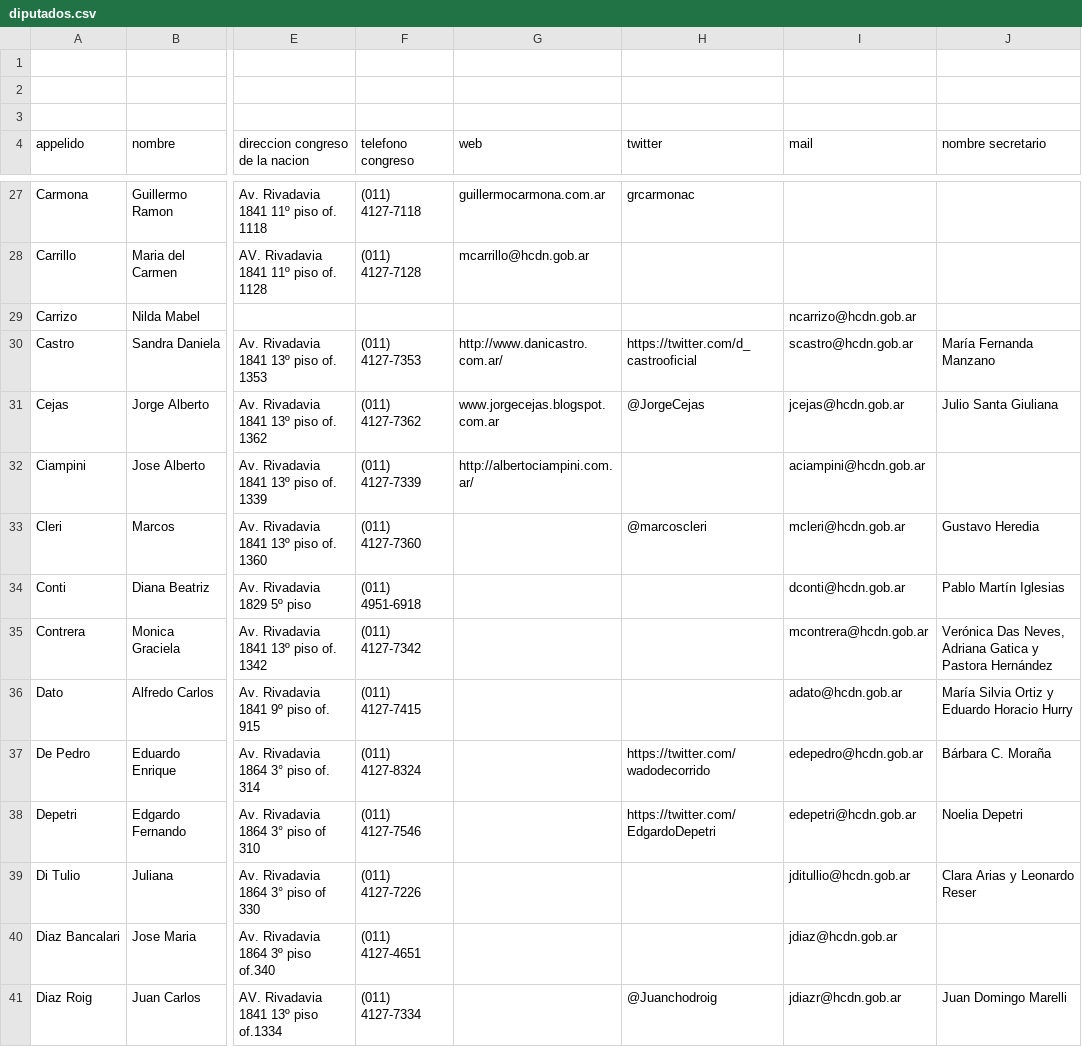
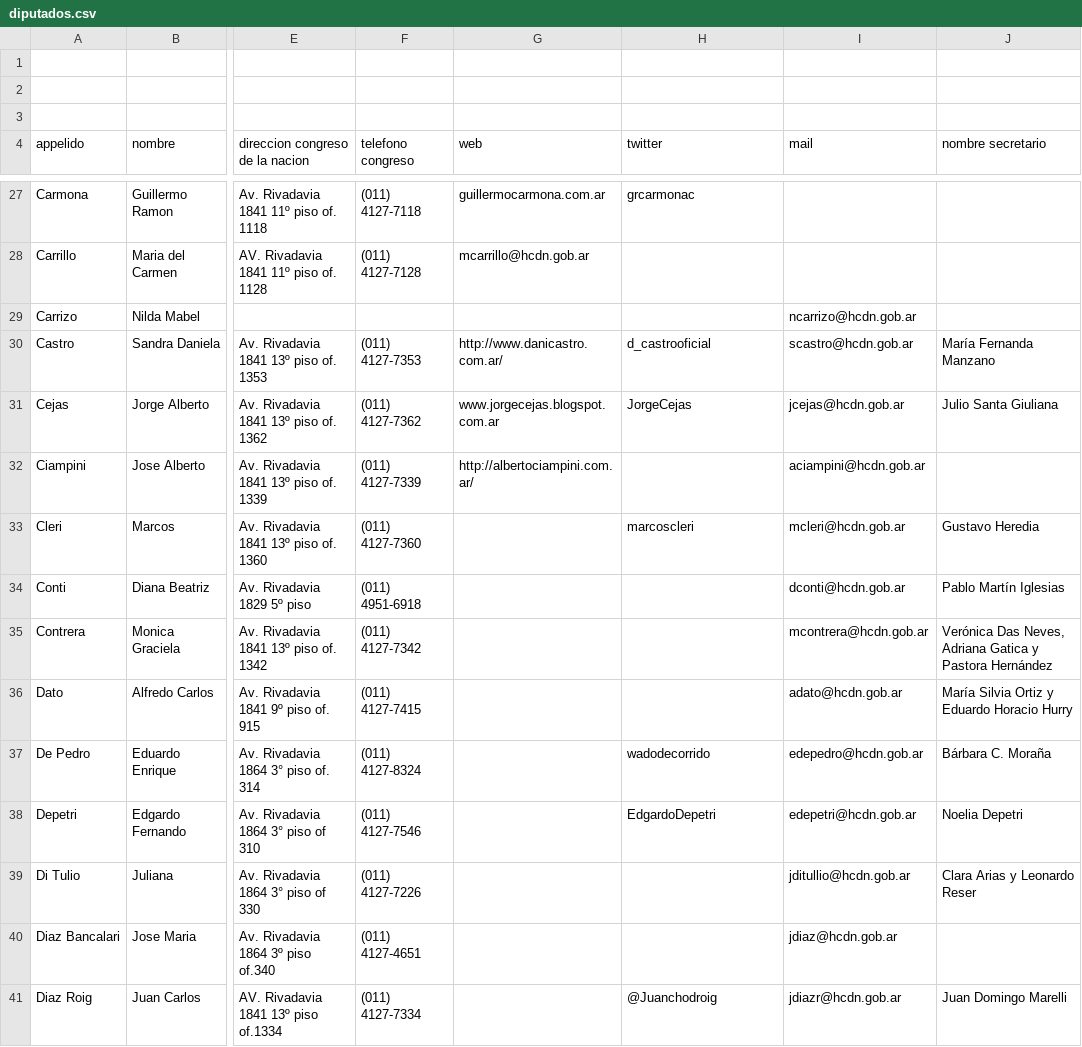
Before and after one commit to piratas-ar/yolosparo, a CSV file: sql/diputados.csv, drawn as a sheet; only a part is shown, gaps mark what is left out; the diff covers the shown part only; the diff names each change by its address in the sheet, - before the commit and + after, or states it on an @@ line.

```diff
--- a/sql/diputados.csv
+++ b/sql/diputados.csv
-H30 (twitter): https://twitter.com/d_castrooficial
+H30 (twitter): d_castrooficial
-H31 (twitter): @JorgeCejas
+H31 (twitter): JorgeCejas
-H33 (twitter): @marcoscleri
+H33 (twitter): marcoscleri
-H37 (twitter): https://twitter.com/wadodecorrido
+H37 (twitter): wadodecorrido
-H38 (twitter): https://twitter.com/EdgardoDepetri
+H38 (twitter): EdgardoDepetri
```
Also changed, not shown: 6 removed rows and 61 edited cells elsewhere in this file, 2 other files.
